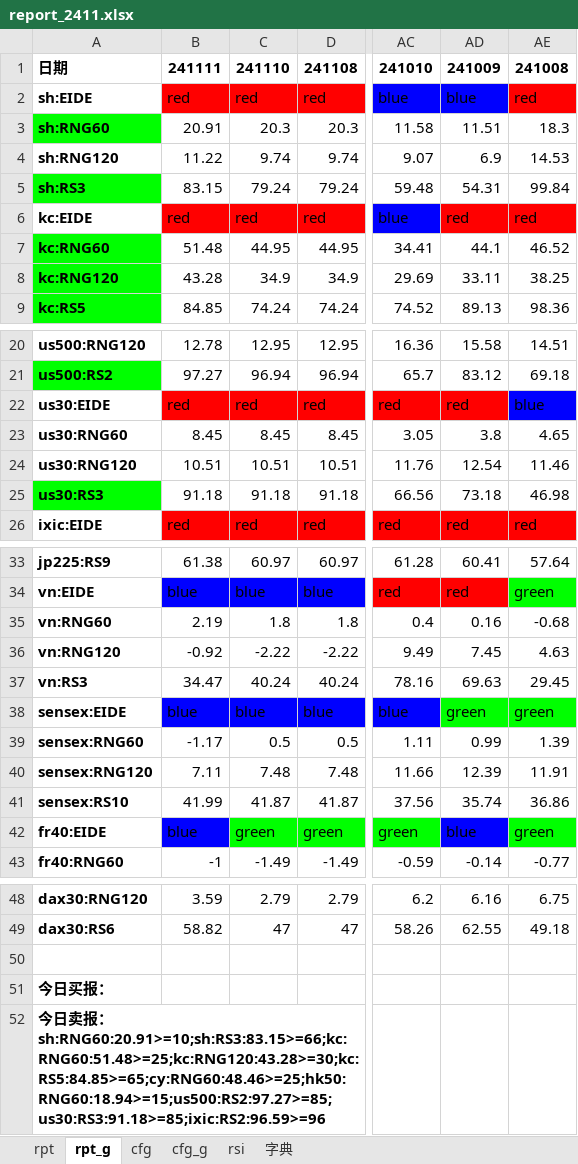
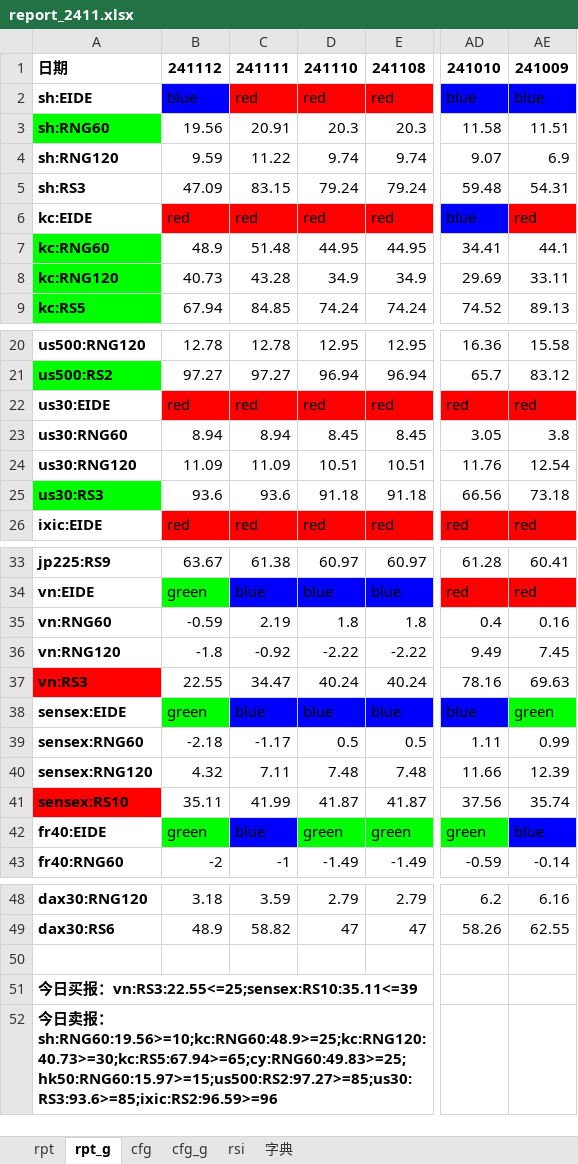
Before and after one commit to aixingkong/view, an Excel workbook: report_2411.xlsx, sheet rpt_g, drawn as a sheet; only a part is shown, gaps mark what is left out; values as stored, in another font and other column widths than the file's, no borders; conditional formats not drawn; removed rows and columns are numbered as before the commit, all else as after; the diff names each change by its address in the sheet, - before the commit and + after, or states it on an @@ line.

```diff
--- a/report_2411.xlsx (sheet rpt_g)
+++ b/report_2411.xlsx (sheet rpt_g)
+column B, rows 1-9: 241112 | blue | 19.56 | 9.59 | 47.09 | red | 48.9 | 40.73 | 67.94; rows 20-26: 12.78 | 97.27 | red | 8.94 | 11.09 | 93.6 | red; rows 33-43: 63.67 | green | -0.59 | -1.8 | 22.55 | green | -2.18 | 4.32 | 35.11 | green | -2; rows 48-49: 3.18 | 48.9
-column AE, rows 1-9: 241008 | red | 18.3 | 14.53 | 99.84 | red | 46.52 | 38.25 | 98.36; rows 20-26: 14.51 | 69.18 | blue | 4.65 | 11.46 | 46.98 | red; rows 33-43: 57.64 | green | -0.68 | 4.63 | 29.45 | green | 1.39 | 11.91 | 36.86 | green | -0.77; rows 48-49: 6.75 | 49.18
-A5 fill: #00FF00
+A5 fill: none
-C23: 8.45
+C23: 8.94
-C24: 10.51
+C24: 11.09
-C25: 91.18
+C25: 93.6
-A37 fill: none
+A37 fill: #FF0000
-A41 fill: none
+A41 fill: #FF0000
-A51: 今日买报：
+A51: 今日买报：vn:RS3:22.55<=25;sensex:RS10:35.11<=39
-A52: …报：sh:RNG60:20.91>=10;sh:RS3:83.15>=66;kc:RNG60:51.48>=25;kc:RNG120:43.28>=30;kc:RS5:84.85>=65;cy:RNG60:48.46>=25;hk50:RNG60:18.94>=15;us500:RS2:97.27>=85;us30:RS3:91.18>=85;ixic:RS2:96.59>=96
+A52: …报：sh:RNG60:19.56>=10;kc:RNG60:48.9>=25;kc:RNG120:40.73>=30;kc:RS5:67.94>=65;cy:RNG60:49.83>=25;hk50:RNG60:15.97>=15;us500:RS2:97.27>=85;us30:RS3:93.6>=85;ixic:RS2:96.59>=96
```
Also changed, not shown: sheet rpt, 8 other files.
